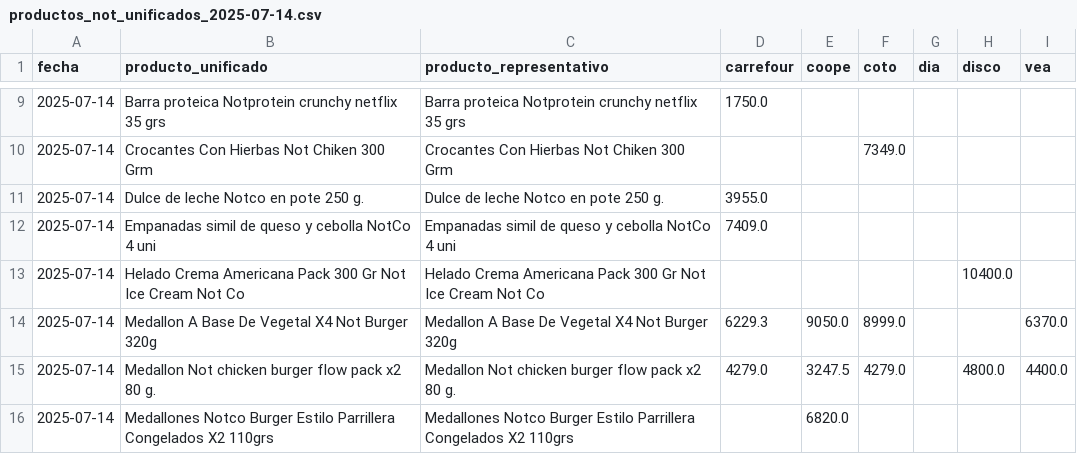
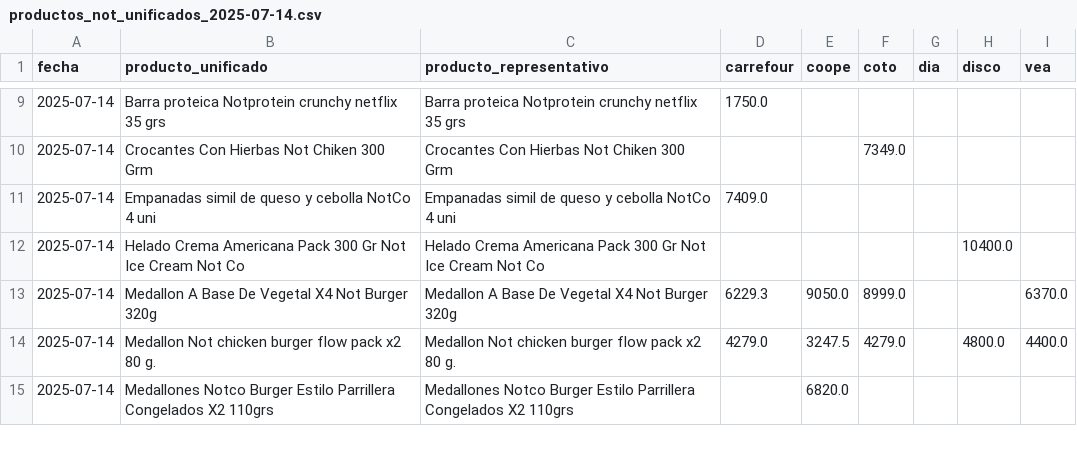
Before and after one commit to ASzklar/price-scraper, a CSV file: Data/Cleaned/productos_not_unificados_2025-07-14.csv, drawn as a sheet; only a part is shown, gaps mark what is left out.

```diff
--- a/Data/Cleaned/productos_not_unificados_2025-07-14.csv
+++ b/Data/Cleaned/productos_not_unificados_2025-07-14.csv
@@ -10,3 +10,2 @@ fecha,producto_unificado,producto_representativo,carrefour,coope,coto,dia,disco,
 2025-07-14,Crocantes Con Hierbas Not Chiken 300 Grm,Crocantes Con Hierbas Not Chiken 300 Grm,,,7349.0,,,
-2025-07-14,Dulce de leche Notco en pote 250 g.,Dulce de leche Notco en pote 250 g.,3955.0,,,,,
 2025-07-14,Empanadas simil de queso y cebolla NotCo 4 uni,Empanadas simil de queso y cebolla NotCo 4 uni,7409.0,,,,,
```
Also changed, not shown: Data/Used/precios_async_2025-07-14_not.csv.
